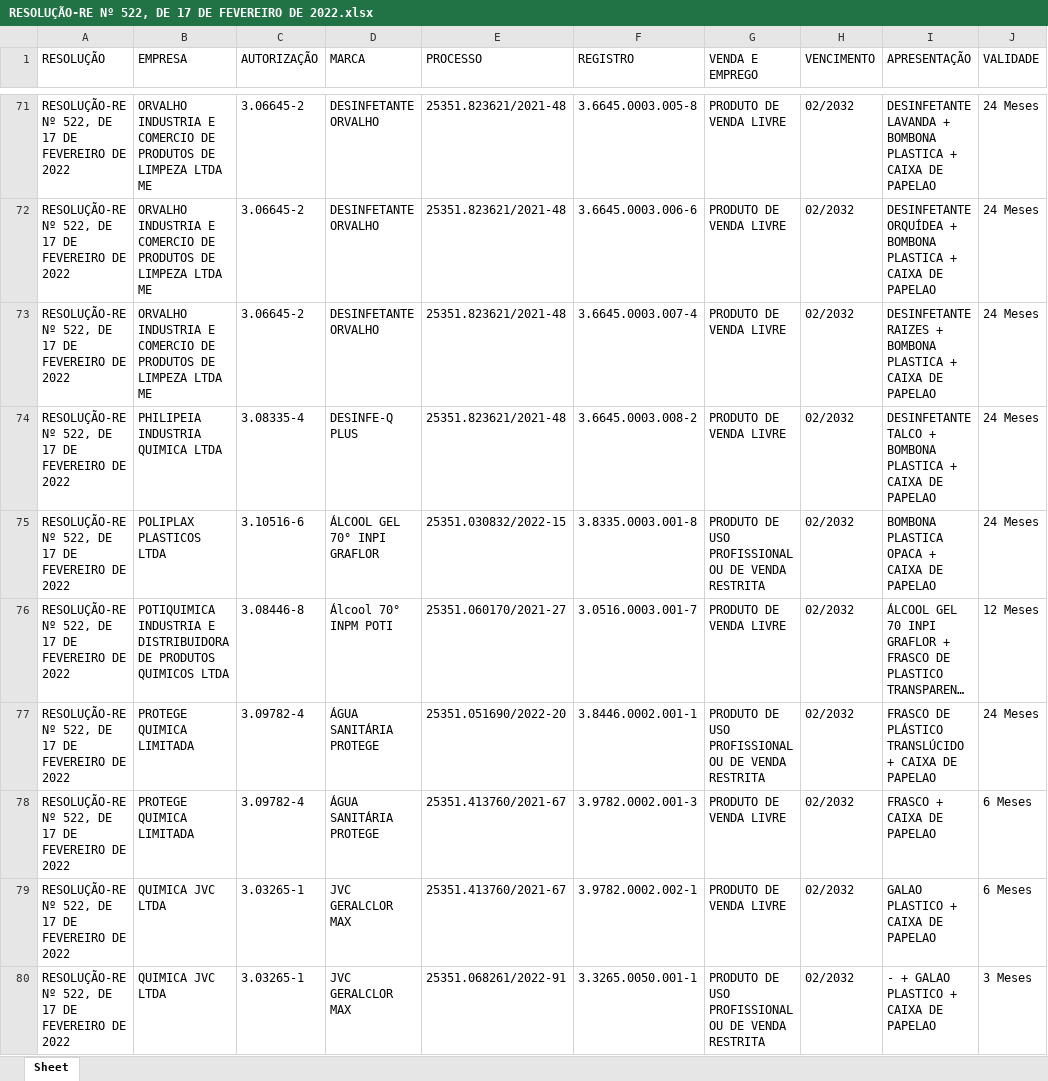
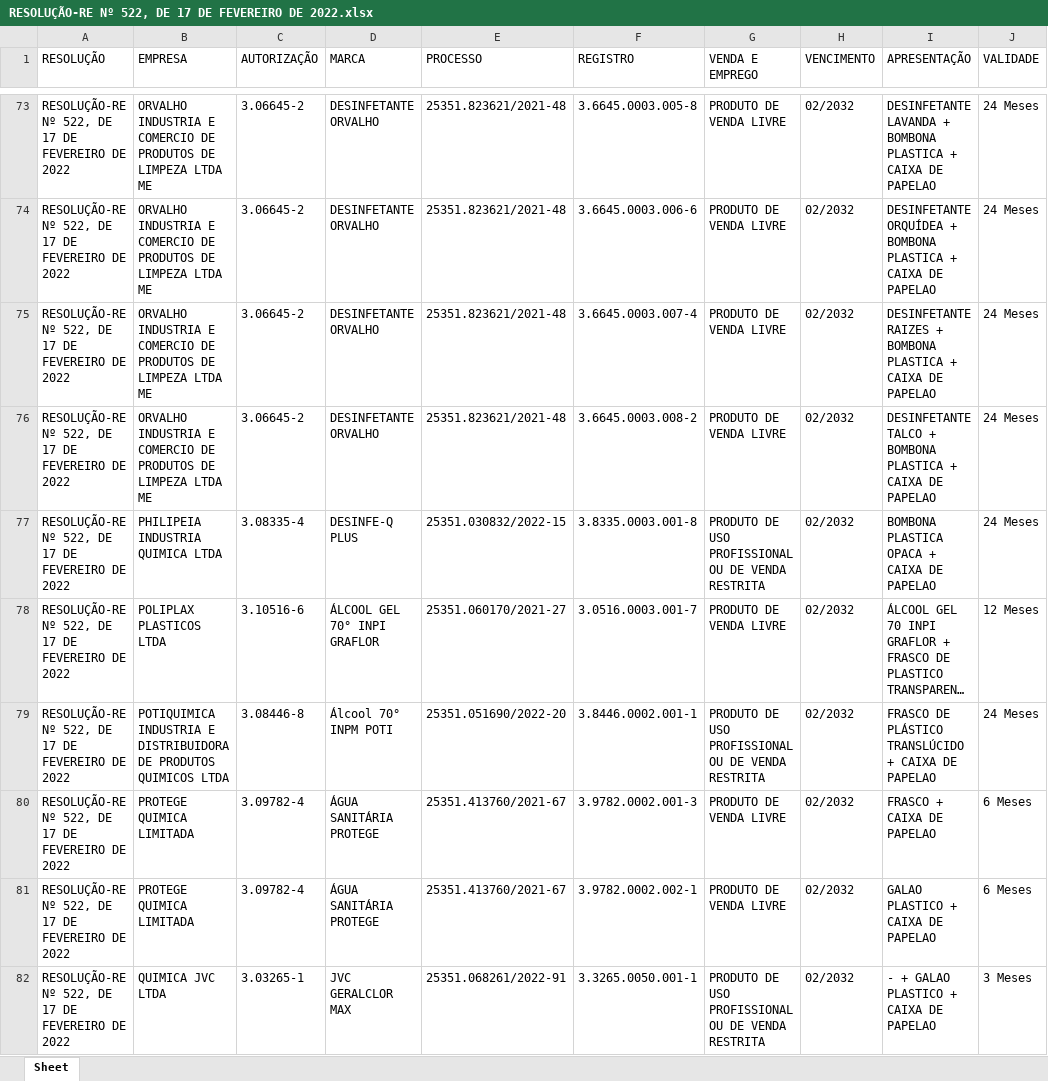
Before and after one commit to marknkw/ED_Captura_Dados_Resolucoes, an Excel workbook: 2022_09_12_query/RESOLUÇÃO-RE Nº 522, DE 17 DE FEVEREIRO DE 2022.xlsx, sheet Sheet, drawn as a sheet; only a part is shown, gaps mark what is left out; long unchanged cells end in …; values as stored, in another font and other column widths than the file's, no borders; addresses are those after the commit; the diff covers the shown part only; the diff names each change by its address in the sheet, - before the commit and + after, or states it on an @@ line.

```diff
--- a/2022_09_12_query/RESOLUÇÃO-RE Nº 522, DE 17 DE FEVEREIRO DE 2022.xlsx (sheet Sheet)
+++ b/2022_09_12_query/RESOLUÇÃO-RE Nº 522, DE 17 DE FEVEREIRO DE 2022.xlsx (sheet Sheet)
-B76 (EMPRESA): PHILIPEIA INDUSTRIA QUIMICA LTDA
+B76 (EMPRESA): ORVALHO INDUSTRIA E COMERCIO DE PRODUTOS DE LIMPEZA LTDA ME
-C76 (AUTORIZAÇÃO): 3.08335-4
+C76 (AUTORIZAÇÃO): 3.06645-2
-D76 (MARCA): DESINFE-Q PLUS
+D76 (MARCA): DESINFETANTE ORVALHO
-B77 (EMPRESA): POLIPLAX PLASTICOS LTDA
+B77 (EMPRESA): PHILIPEIA INDUSTRIA QUIMICA LTDA
-C77 (AUTORIZAÇÃO): 3.10516-6
+C77 (AUTORIZAÇÃO): 3.08335-4
-D77 (MARCA): ÁLCOOL GEL 70° INPI GRAFLOR
+D77 (MARCA): DESINFE-Q PLUS
-B78 (EMPRESA): POTIQUIMICA INDUSTRIA E DISTRIBUIDORA DE PRODUTOS QUIMICOS LTDA
+B78 (EMPRESA): POLIPLAX PLASTICOS LTDA
-C78 (AUTORIZAÇÃO): 3.08446-8
+C78 (AUTORIZAÇÃO): 3.10516-6
-D78 (MARCA): Álcool 70° INPM POTI
+D78 (MARCA): ÁLCOOL GEL 70° INPI GRAFLOR
-B79 (EMPRESA): PROTEGE QUIMICA LIMITADA
+B79 (EMPRESA): POTIQUIMICA INDUSTRIA E DISTRIBUIDORA DE PRODUTOS QUIMICOS LTDA
-C79 (AUTORIZAÇÃO): 3.09782-4
+C79 (AUTORIZAÇÃO): 3.08446-8
-D79 (MARCA): ÁGUA SANITÁRIA PROTEGE
+D79 (MARCA): Álcool 70° INPM POTI
-B81 (EMPRESA): QUIMICA JVC LTDA
+B81 (EMPRESA): PROTEGE QUIMICA LIMITADA
-C81 (AUTORIZAÇÃO): 3.03265-1
+C81 (AUTORIZAÇÃO): 3.09782-4
-D81 (MARCA): JVC GERALCLOR MAX
+D81 (MARCA): ÁGUA SANITÁRIA PROTEGE
```
Also changed, not shown: 18 added rows, 1 removed row and 63 edited cells elsewhere in this sheet, 2022_09_12_query/RESOLUÇÃO-RE Nº 175, DE 20 DE JANEIRO DE 2022.xlsx, 2022_09_12_query/RESOLUÇÃO-RE Nº 361, DE 3 DE FEVEREIRO DE 2022.xlsx, 6 other files.
